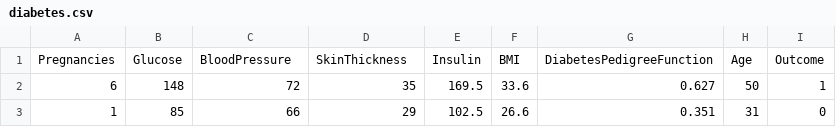
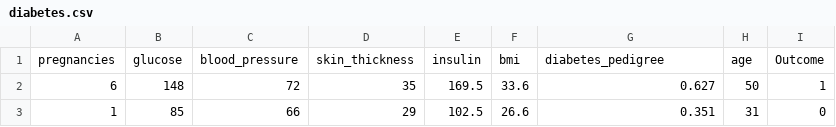
Before and after one commit to yashwp20042000/ai-disease-prediction-system, a CSV file: data/raw/diabetes.csv, drawn as a sheet; only a part is shown.

Commit message:
Initial project structure setup-2

```diff
--- a/data/raw/diabetes.csv
+++ b/data/raw/diabetes.csv
@@ -1,2 +1,2 @@
-Pregnancies,Glucose,BloodPressure,SkinThickness,Insulin,BMI,DiabetesPedigreeFunction,Age,Outcome
+pregnancies,glucose,blood_pressure,skin_thickness,insulin,bmi,diabetes_pedigree,age,Outcome
 6,148,72,35,169.5,33.6,0.627,50,1
```
